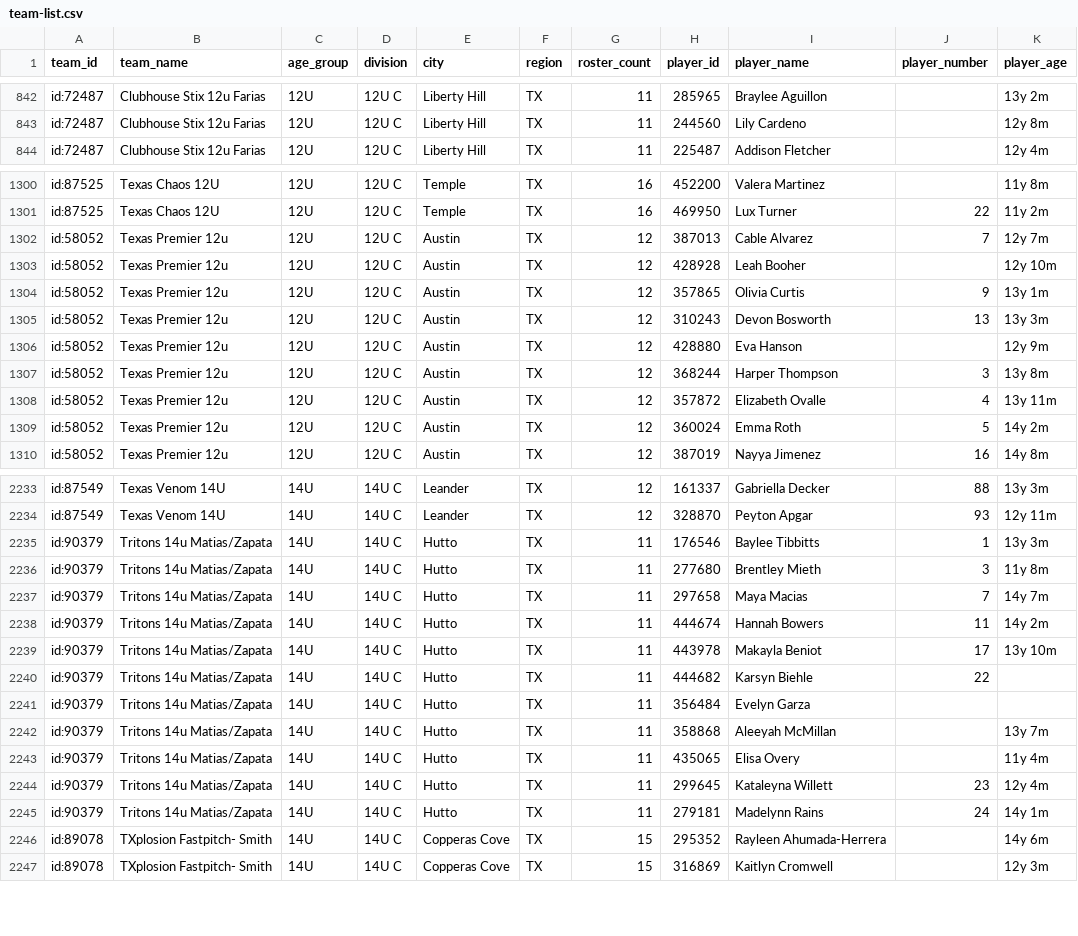
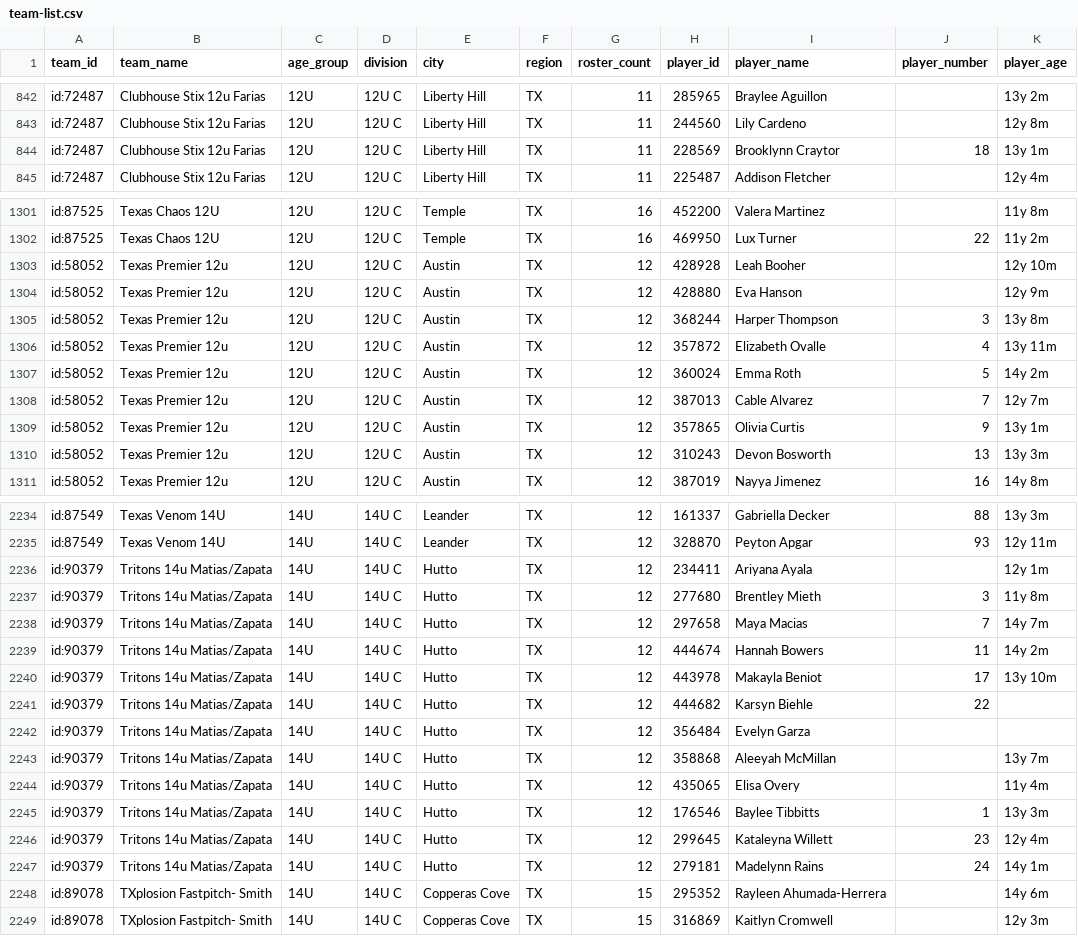
Before and after one commit to jeremiah9980/ncs-monitor, a CSV file: reports/team-list.csv, drawn as a sheet; only a part is shown, gaps mark what is left out; the diff covers the shown part only.

```diff
--- a/reports/team-list.csv
+++ b/reports/team-list.csv
@@ -843,2 +843,3 @@ id:72487,Clubhouse Stix 12u Farias,12U,12U C,Liberty Hill,TX,11,285965,Braylee A
 id:72487,Clubhouse Stix 12u Farias,12U,12U C,Liberty Hill,TX,11,244560,Lily Cardeno,,12y 8m
+id:72487,Clubhouse Stix 12u Farias,12U,12U C,Liberty Hill,TX,11,228569,Brooklynn Craytor,18,13y 1m
 id:72487,Clubhouse Stix 12u Farias,12U,12U C,Liberty Hill,TX,11,225487,Addison Fletcher,,12y 4m
@@ -1301,6 +1302,3 @@ id:87525,Texas Chaos 12U,12U,12U C,Temple,TX,16,452200,Valera Martinez,,11y 8m
 id:87525,Texas Chaos 12U,12U,12U C,Temple,TX,16,469950,Lux Turner,22,11y 2m
-id:58052,Texas Premier 12u,12U,12U C,Austin,TX,12,387013,Cable Alvarez,7,12y 7m
 id:58052,Texas Premier 12u,12U,12U C,Austin,TX,12,428928,Leah Booher,,12y 10m
-id:58052,Texas Premier 12u,12U,12U C,Austin,TX,12,357865,Olivia Curtis,9,13y 1m
-id:58052,Texas Premier 12u,12U,12U C,Austin,TX,12,310243,Devon Bosworth,13,13y 3m
 id:58052,Texas Premier 12u,12U,12U C,Austin,TX,12,428880,Eva Hanson,,12y 9m
@@ -1309,2 +1307,5 @@ id:58052,Texas Premier 12u,12U,12U C,Austin,TX,12,357872,Elizabeth Ovalle,4,13y
 id:58052,Texas Premier 12u,12U,12U C,Austin,TX,12,360024,Emma Roth,5,14y 2m
+id:58052,Texas Premier 12u,12U,12U C,Austin,TX,12,387013,Cable Alvarez,7,12y 7m
+id:58052,Texas Premier 12u,12U,12U C,Austin,TX,12,357865,Olivia Curtis,9,13y 1m
+id:58052,Texas Premier 12u,12U,12U C,Austin,TX,12,310243,Devon Bosworth,13,13y 3m
 id:58052,Texas Premier 12u,12U,12U C,Austin,TX,12,387019,Nayya Jimenez,16,14y 8m
@@ -2234,13 +2235,14 @@ id:87549,Texas Venom 14U,14U,14U C,Leander,TX,12,161337,Gabriella Decker,88,13y
 id:87549,Texas Venom 14U,14U,14U C,Leander,TX,12,328870,Peyton Apgar,93,12y 11m
-id:90379,Tritons 14u Matias/Zapata,14U,14U C,Hutto,TX,11,176546,Baylee Tibbitts,1,13y 3m
-id:90379,Tritons 14u Matias/Zapata,14U,14U C,Hutto,TX,11,277680,Brentley Mieth,3,11y 8m
-id:90379,Tritons 14u Matias/Zapata,14U,14U C,Hutto,TX,11,297658,Maya Macias,7,14y 7m
-id:90379,Tritons 14u Matias/Zapata,14U,14U C,Hutto,TX,11,444674,Hannah Bowers,11,14y 2m
-id:90379,Tritons 14u Matias/Zapata,14U,14U C,Hutto,TX,11,443978,Makayla Beniot,17,13y 10m
-id:90379,Tritons 14u Matias/Zapata,14U,14U C,Hutto,TX,11,444682,Karsyn Biehle,22,
-id:90379,Tritons 14u Matias/Zapata,14U,14U C,Hutto,TX,11,356484,Evelyn Garza,,
-id:90379,Tritons 14u Matias/Zapata,14U,14U C,Hutto,TX,11,358868,Aleeyah McMillan,,13y 7m
-id:90379,Tritons 14u Matias/Zapata,14U,14U C,Hutto,TX,11,435065,Elisa Overy,,11y 4m
-id:90379,Tritons 14u Matias/Zapata,14U,14U C,Hutto,TX,11,299645,Kataleyna Willett,23,12y 4m
-id:90379,Tritons 14u Matias/Zapata,14U,14U C,Hutto,TX,11,279181,Madelynn Rains,24,14y 1m
+id:90379,Tritons 14u Matias/Zapata,14U,14U C,Hutto,TX,12,234411,Ariyana Ayala,,12y 1m
+id:90379,Tritons 14u Matias/Zapata,14U,14U C,Hutto,TX,12,277680,Brentley Mieth,3,11y 8m
+id:90379,Tritons 14u Matias/Zapata,14U,14U C,Hutto,TX,12,297658,Maya Macias,7,14y 7m
+id:90379,Tritons 14u Matias/Zapata,14U,14U C,Hutto,TX,12,444674,Hannah Bowers,11,14y 2m
+id:90379,Tritons 14u Matias/Zapata,14U,14U C,Hutto,TX,12,443978,Makayla Beniot,17,13y 10m
+id:90379,Tritons 14u Matias/Zapata,14U,14U C,Hutto,TX,12,444682,Karsyn Biehle,22,
+id:90379,Tritons 14u Matias/Zapata,14U,14U C,Hutto,TX,12,356484,Evelyn Garza,,
+id:90379,Tritons 14u Matias/Zapata,14U,14U C,Hutto,TX,12,358868,Aleeyah McMillan,,13y 7m
+id:90379,Tritons 14u Matias/Zapata,14U,14U C,Hutto,TX,12,435065,Elisa Overy,,11y 4m
+id:90379,Tritons 14u Matias/Zapata,14U,14U C,Hutto,TX,12,176546,Baylee Tibbitts,1,13y 3m
+id:90379,Tritons 14u Matias/Zapata,14U,14U C,Hutto,TX,12,299645,Kataleyna Willett,23,12y 4m
+id:90379,Tritons 14u Matias/Zapata,14U,14U C,Hutto,TX,12,279181,Madelynn Rains,24,14y 1m
 id:89078,TXplosion Fastpitch- Smith,14U,14U C,Copperas Cove,TX,15,295352,Rayleen Ahumada-Herrera,,14y 6m
```
Also changed, not shown: 1 added row, 9 moved rows and 12 edited cells elsewhere in this file, reports/changelog.csv, 4 other files.
